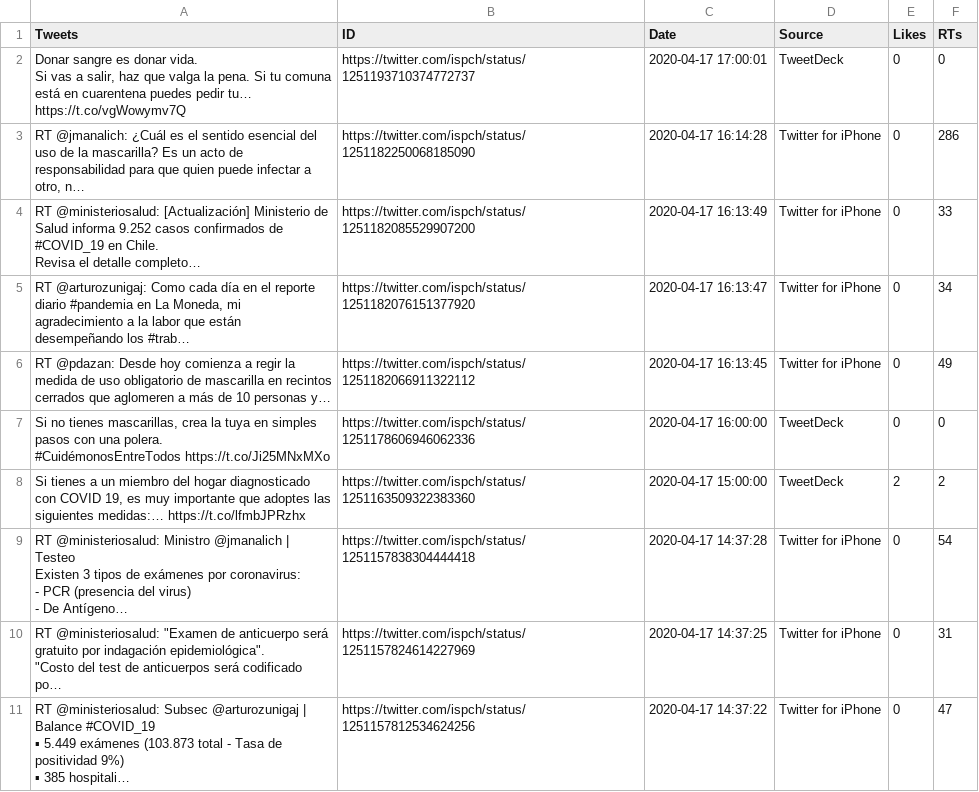
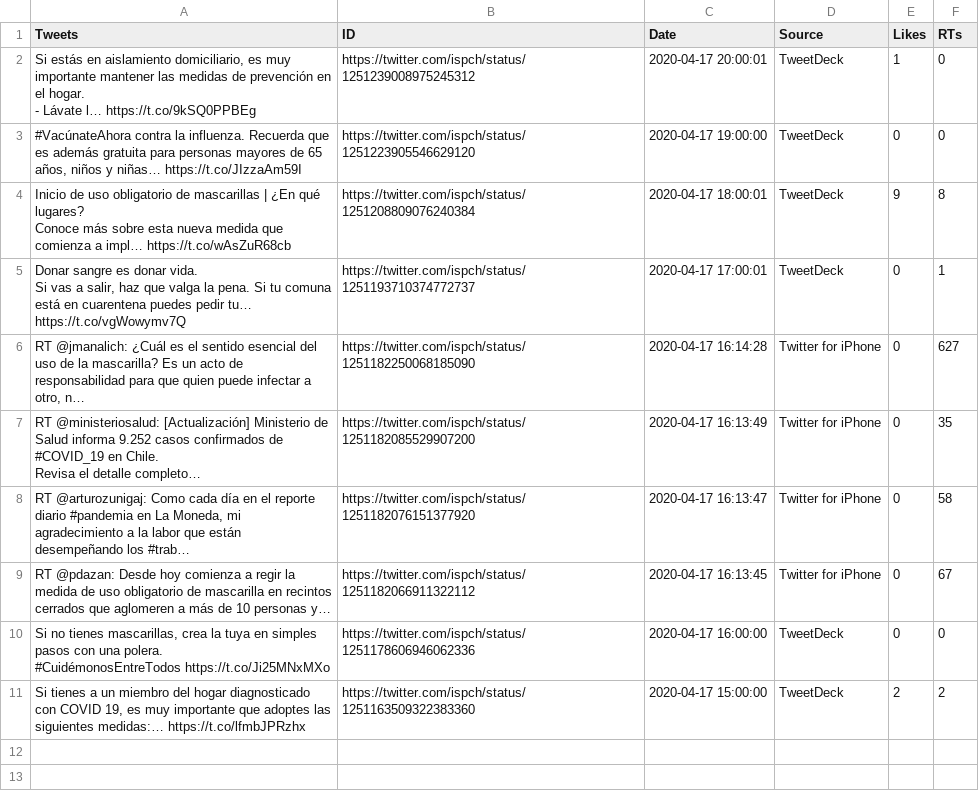
Before and after one commit to Sud-Austral/Repositorio_extraccion_de_data_de_RRSS_con_Python, a CSV file: tweets_ispch.csv, drawn as a sheet; removed rows and columns are numbered as before the commit, all else as after; ↵ is a line break in a cell; the diff names each change by its address in the sheet, - before the commit and + after, or states it on an @@ line.

```diff
--- a/tweets_ispch.csv
+++ b/tweets_ispch.csv
+row 2: Si estás en aislamiento domiciliario, es muy importante mantener las medidas de prevención en el hogar. ↵ - Lávate l… https://t.co/9kSQ0PPBEg | https://twitter.com/ispch/status/1251239008975245312 | 2020-04-17 20:00:01 | TweetDeck | 1 | 0
+row 3: #VacúnateAhora contra la influenza. Recuerda que es además gratuita para personas mayores de 65 años, niños y niñas… https://t.co/JIzzaAm59I | https://twitter.com/ispch/status/1251223905546629120 | 2020-04-17 19:00:00 | TweetDeck | 0 | 0
+row 4: Inicio de uso obligatorio de mascarillas | ¿En qué lugares? ↵ Conoce más sobre esta nueva medida que comienza a impl… https://t.co/wAsZuR68cb | https://twitter.com/ispch/status/1251208809076240384 | 2020-04-17 18:00:01 | TweetDeck | 9 | 8
-F5 (RTs): 0
+F5 (RTs): 1
-F6 (RTs): 286
+F6 (RTs): 627
-F7 (RTs): 33
+F7 (RTs): 35
-F8 (RTs): 34
+F8 (RTs): 58
-F9 (RTs): 49
+F9 (RTs): 67
-row 9: RT @ministeriosalud: Ministro @jmanalich | Testeo ↵ Existen 3 tipos de exámenes por coronavirus: ↵ - PCR (presencia del virus) ↵ - De Antígeno… | https://twitter.com/ispch/status/1251157838304444418 | 2020-04-17 14:37:28 | Twitter for iPhone | 0 | 54
-row 10: RT @ministeriosalud: "Examen de anticuerpo será gratuito por indagación epidemiológica". ↵ "Costo del test de anticuerpos será codificado po… | https://twitter.com/ispch/status/1251157824614227969 | 2020-04-17 14:37:25 | Twitter for iPhone | 0 | 31
-row 11: RT @ministeriosalud: Subsec @arturozunigaj | Balance #COVID_19 ↵ ▪ 5.449 exámenes (103.873 total - Tasa de positividad 9%) ↵ ▪ 385 hospitali… | https://twitter.com/ispch/status/1251157812534624256 | 2020-04-17 14:37:22 | Twitter for iPhone | 0 | 47
```
Also changed, not shown: tweets_colegio_medico.csv, tweets_min_sal.csv, 4 other files.
